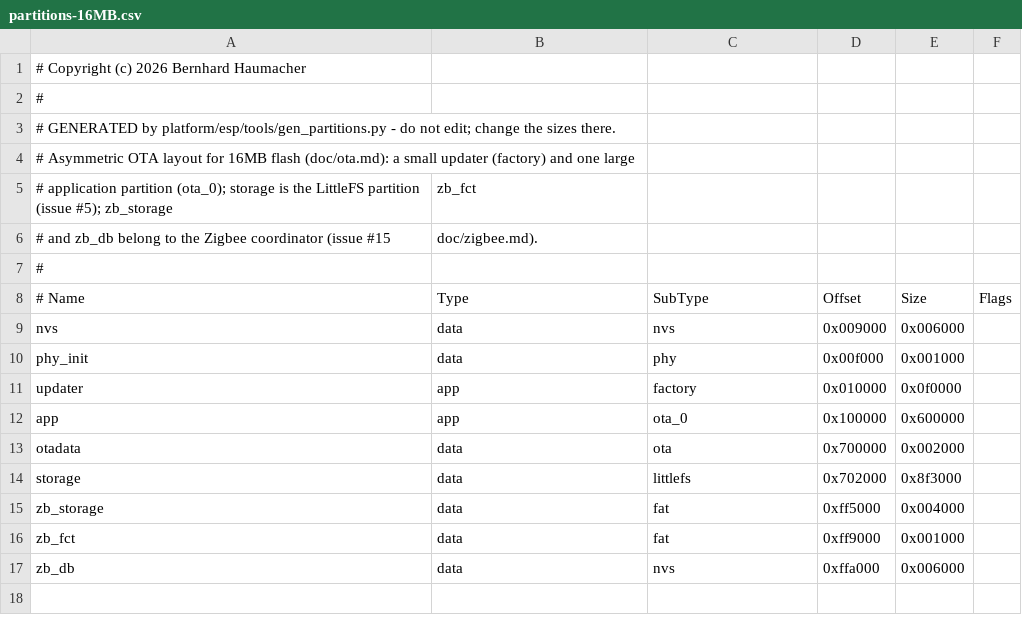
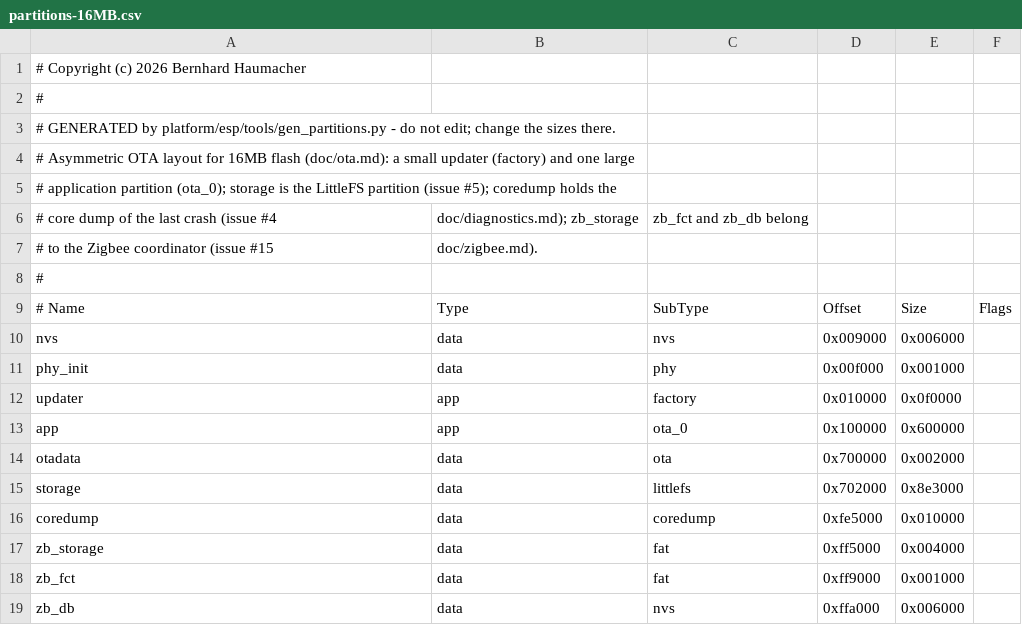
Before and after one commit to haumacher/homecontrol, a CSV file: platform/esp/partitions-16MB.csv, drawn as a sheet.

```diff
--- a/platform/esp/partitions-16MB.csv
+++ b/platform/esp/partitions-16MB.csv
@@ -4,4 +4,5 @@
 # Asymmetric OTA layout for 16MB flash (doc/ota.md): a small updater (factory) and one large
-# application partition (ota_0); storage is the LittleFS partition (issue #5); zb_storage, zb_fct
-# and zb_db belong to the Zigbee coordinator (issue #15, doc/zigbee.md).
+# application partition (ota_0); storage is the LittleFS partition (issue #5); coredump holds the
+# core dump of the last crash (issue #4, doc/diagnostics.md); zb_storage, zb_fct and zb_db belong
+# to the Zigbee coordinator (issue #15, doc/zigbee.md).
 #
@@ -13,3 +14,4 @@ app,       app,  ota_0,    0x100000, 0x600000,
 otadata,   data, ota,      0x700000, 0x002000,
-storage,   data, littlefs, 0x702000, 0x8f3000,
+storage,   data, littlefs, 0x702000, 0x8e3000,
+coredump,  data, coredump, 0xfe5000, 0x010000,
 zb_storage, data, fat,      0xff5000, 0x004000,
```
Also changed, not shown: platform/esp/partitions-4MB.csv, platform/esp/partitions-8MB.csv, 34 other files.
